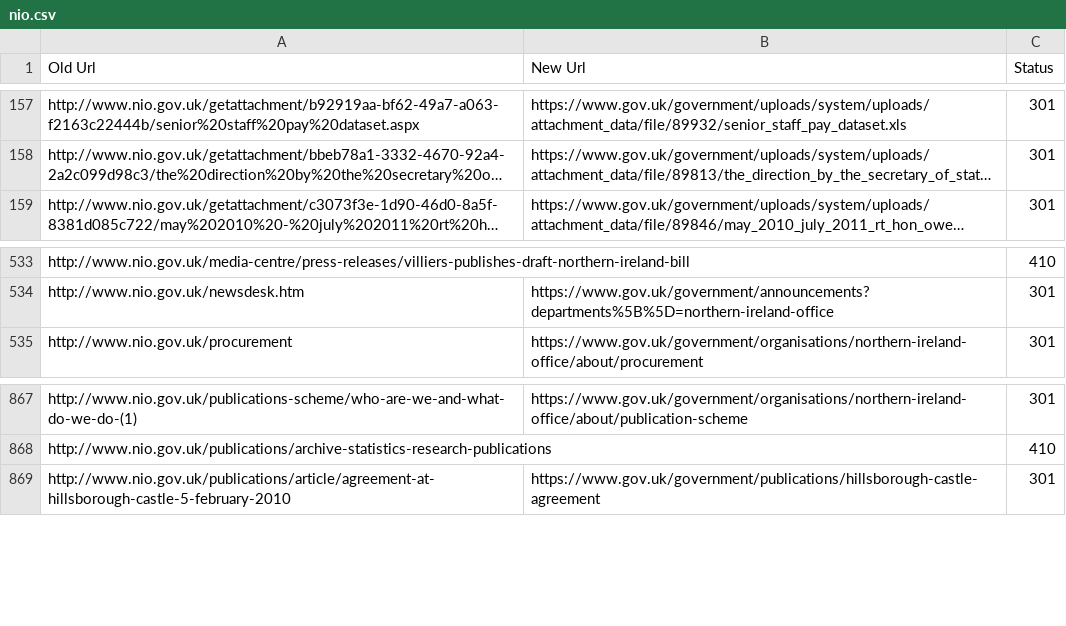
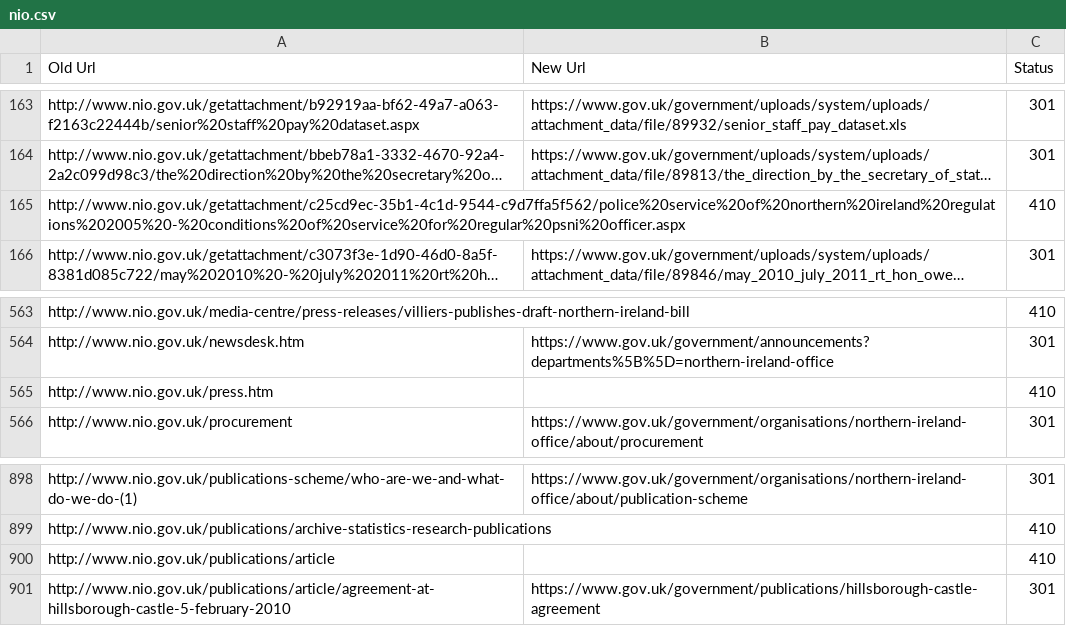
Before and after one commit to alphagov/transition-config, a CSV file: data/mappings/nio.csv, drawn as a sheet; only a part is shown, gaps mark what is left out; long unchanged cells end in …; the diff covers the shown part only; the diff names each change by its address in the sheet, - before the commit and + after, or states it on an @@ line.

```diff
--- a/data/mappings/nio.csv
+++ b/data/mappings/nio.csv
+row 165: http://www.nio.gov.uk/getattachment/c25cd9ec-35b1-4c1d-9544-c9d7ffa5f562/police%20service%20of%20northern%20ireland%20regulations%202005%20-%20conditions%20of%20service%20for%20regular%20psni%20officer.aspx |  | 410
+row 565: http://www.nio.gov.uk/press.htm |  | 410
+row 900: http://www.nio.gov.uk/publications/article |  | 410
```
Also changed, not shown: 39 added rows elsewhere in this file.
